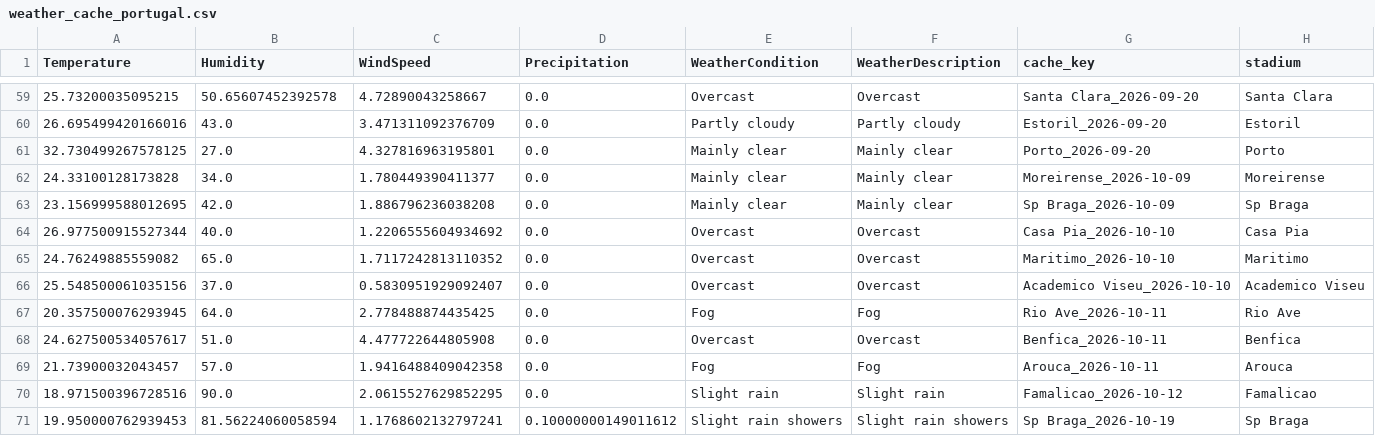
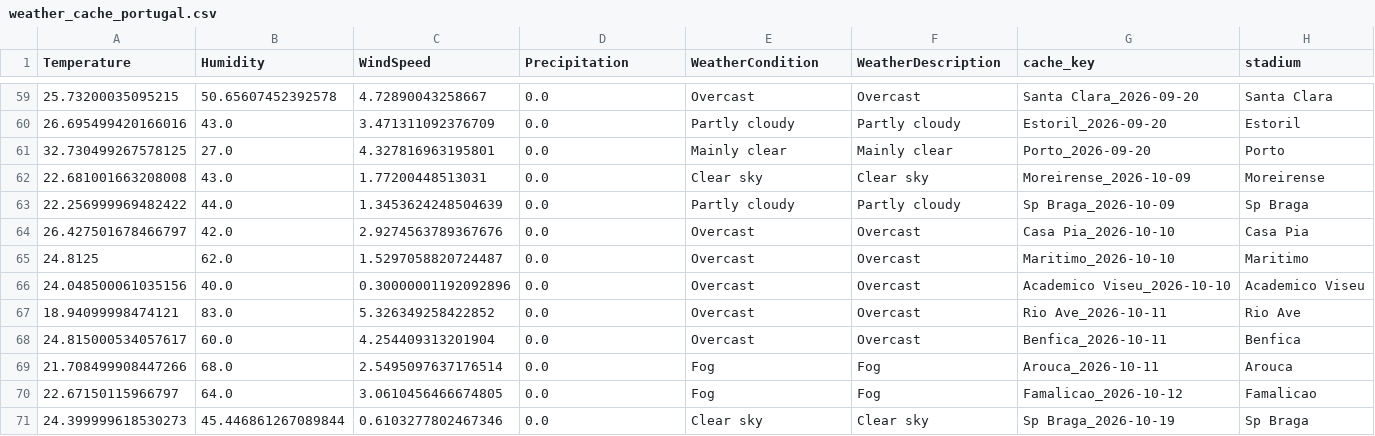
Before and after one commit to gmalbert/portugal-soccer, a CSV file: data_files/weather_cache_portugal.csv, drawn as a sheet; only a part is shown, gaps mark what is left out.

```diff
--- a/data_files/weather_cache_portugal.csv
+++ b/data_files/weather_cache_portugal.csv
@@ -61,11 +61,11 @@ Temperature,Humidity,WindSpeed,Precipitation,WeatherCondition,WeatherDescription
 32.730499267578125,27.0,4.327816963195801,0.0,Mainly clear,Mainly clear,Porto_2026-09-20,Porto
-24.33100128173828,34.0,1.780449390411377,0.0,Mainly clear,Mainly clear,Moreirense_2026-10-09,Moreirense
-23.156999588012695,42.0,1.886796236038208,0.0,Mainly clear,Mainly clear,Sp Braga_2026-10-09,Sp Braga
-26.977500915527344,40.0,1.2206555604934692,0.0,Overcast,Overcast,Casa Pia_2026-10-10,Casa Pia
-24.76249885559082,65.0,1.7117242813110352,0.0,Overcast,Overcast,Maritimo_2026-10-10,Maritimo
-25.548500061035156,37.0,0.5830951929092407,0.0,Overcast,Overcast,Academico Viseu_2026-10-10,Academico Viseu
-20.357500076293945,64.0,2.778488874435425,0.0,Fog,Fog,Rio Ave_2026-10-11,Rio Ave
-24.627500534057617,51.0,4.477722644805908,0.0,Overcast,Overcast,Benfica_2026-10-11,Benfica
-21.73900032043457,57.0,1.9416488409042358,0.0,Fog,Fog,Arouca_2026-10-11,Arouca
-18.971500396728516,90.0,2.0615527629852295,0.0,Slight rain,Slight rain,Famalicao_2026-10-12,Famalicao
-19.950000762939453,81.56224060058594,1.1768602132797241,0.10000000149011612,Slight rain showers,Slight rain showers,Sp Braga_2026-10-19,Sp Braga
+22.681001663208008,43.0,1.77200448513031,0.0,Clear sky,Clear sky,Moreirense_2026-10-09,Moreirense
+22.256999969482422,44.0,1.3453624248504639,0.0,Partly cloudy,Partly cloudy,Sp Braga_2026-10-09,Sp Braga
+26.427501678466797,42.0,2.9274563789367676,0.0,Overcast,Overcast,Casa Pia_2026-10-10,Casa Pia
+24.8125,62.0,1.5297058820724487,0.0,Overcast,Overcast,Maritimo_2026-10-10,Maritimo
+24.048500061035156,40.0,0.30000001192092896,0.0,Overcast,Overcast,Academico Viseu_2026-10-10,Academico Viseu
+18.94099998474121,83.0,5.326349258422852,0.0,Overcast,Overcast,Rio Ave_2026-10-11,Rio Ave
+24.815000534057617,60.0,4.254409313201904,0.0,Overcast,Overcast,Benfica_2026-10-11,Benfica
+21.708499908447266,68.0,2.5495097637176514,0.0,Fog,Fog,Arouca_2026-10-11,Arouca
+22.67150115966797,64.0,3.0610456466674805,0.0,Fog,Fog,Famalicao_2026-10-12,Famalicao
+24.399999618530273,45.446861267089844,0.6103277802467346,0.0,Clear sky,Clear sky,Sp Braga_2026-10-19,Sp Braga
```
Also changed, not shown: data_files/odds.csv, data_files/poisson_metrics_history.csv, 14 other files.
